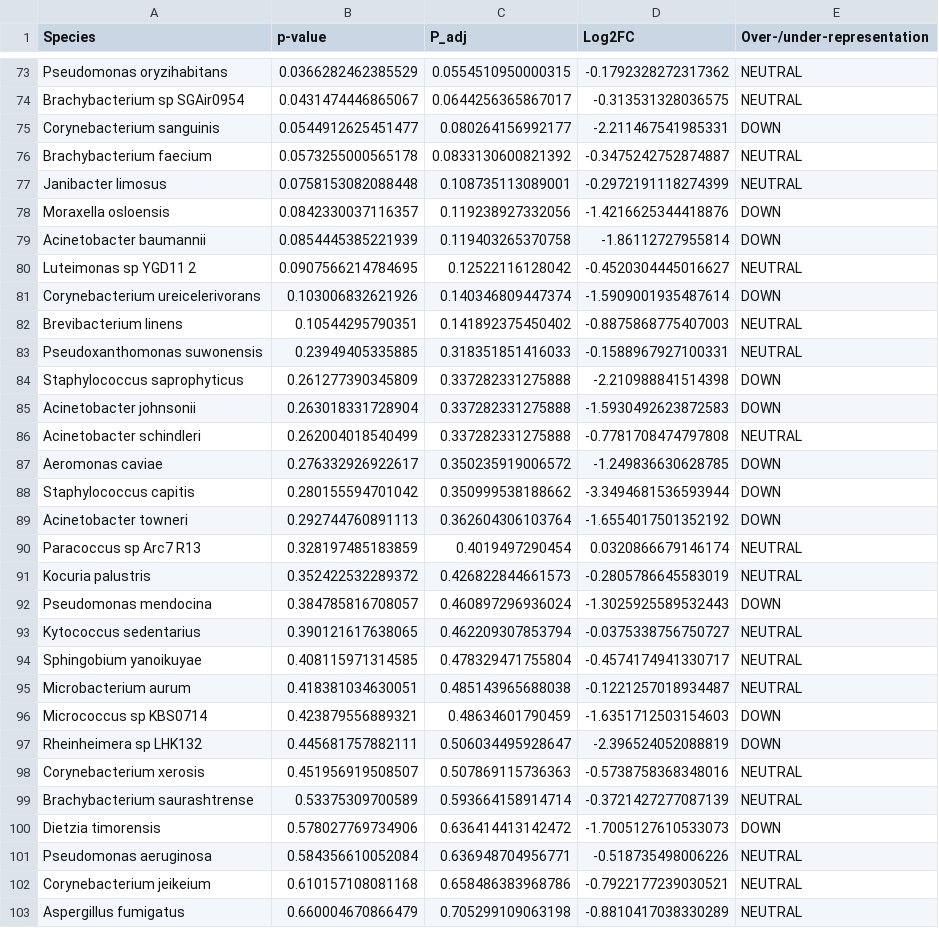
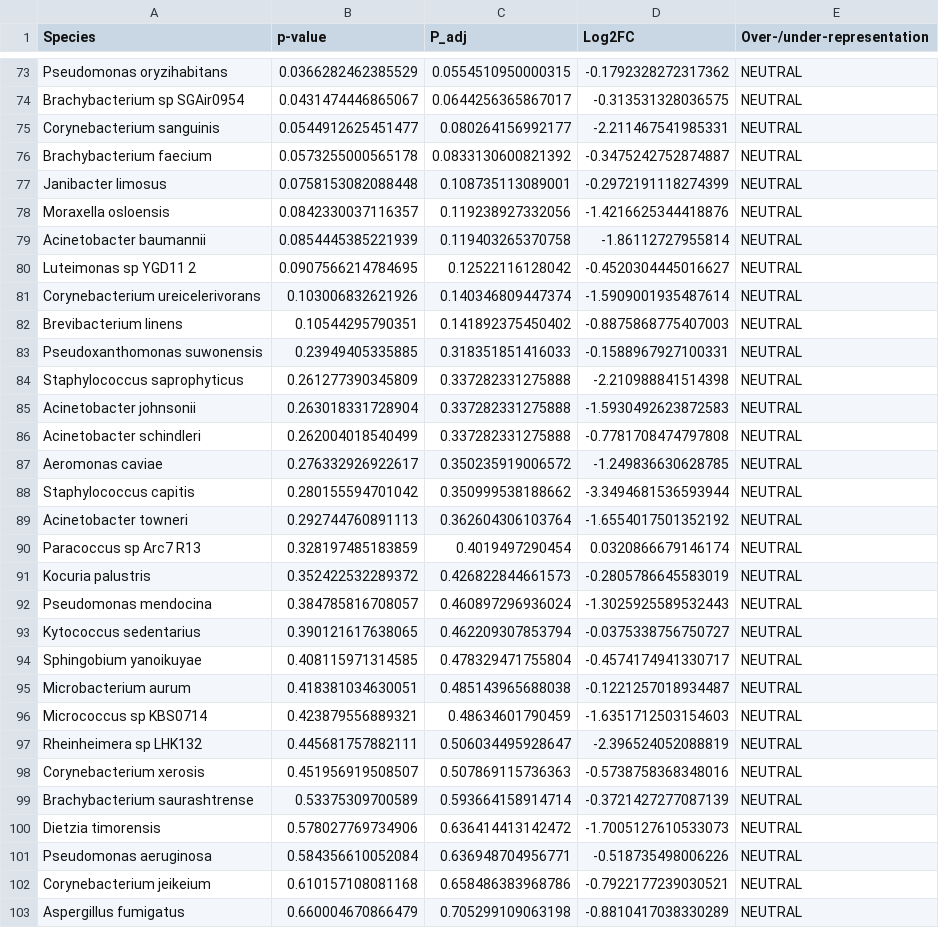
Before and after one commit to IBSE-IITM/MetaSUB-CMRL, a CSV file: results/supplementary/supplementary_S5.csv, drawn as a sheet; only a part is shown, gaps mark what is left out; the diff covers the shown part only.

```diff
--- a/results/supplementary/supplementary_S5.csv
+++ b/results/supplementary/supplementary_S5.csv
@@ -74,20 +74,20 @@ Pseudomonas oryzihabitans,0.0366282462385529,0.0554510950000315,-0.1792328272317
 Brachybacterium sp  SGAir0954,0.0431474446865067,0.0644256365867017,-0.313531328036575,NEUTRAL
-Corynebacterium sanguinis,0.0544912625451477,0.080264156992177,-2.211467541985331,DOWN
+Corynebacterium sanguinis,0.0544912625451477,0.080264156992177,-2.211467541985331,NEUTRAL
 Brachybacterium faecium,0.0573255000565178,0.0833130600821392,-0.3475242752874887,NEUTRAL
 Janibacter limosus,0.0758153082088448,0.108735113089001,-0.2972191118274399,NEUTRAL
-Moraxella osloensis,0.0842330037116357,0.119238927332056,-1.4216625344418876,DOWN
-Acinetobacter baumannii,0.0854445385221939,0.119403265370758,-1.86112727955814,DOWN
+Moraxella osloensis,0.0842330037116357,0.119238927332056,-1.4216625344418876,NEUTRAL
+Acinetobacter baumannii,0.0854445385221939,0.119403265370758,-1.86112727955814,NEUTRAL
 Luteimonas sp  YGD11 2,0.0907566214784695,0.12522116128042,-0.4520304445016627,NEUTRAL
-Corynebacterium ureicelerivorans,0.103006832621926,0.140346809447374,-1.5909001935487614,DOWN
+Corynebacterium ureicelerivorans,0.103006832621926,0.140346809447374,-1.5909001935487614,NEUTRAL
 Brevibacterium linens,0.10544295790351,0.141892375450402,-0.8875868775407003,NEUTRAL
 Pseudoxanthomonas suwonensis,0.23949405335885,0.318351851416033,-0.1588967927100331,NEUTRAL
-Staphylococcus saprophyticus,0.261277390345809,0.337282331275888,-2.210988841514398,DOWN
-Acinetobacter johnsonii,0.263018331728904,0.337282331275888,-1.5930492623872583,DOWN
+Staphylococcus saprophyticus,0.261277390345809,0.337282331275888,-2.210988841514398,NEUTRAL
+Acinetobacter johnsonii,0.263018331728904,0.337282331275888,-1.5930492623872583,NEUTRAL
 Acinetobacter schindleri,0.262004018540499,0.337282331275888,-0.7781708474797808,NEUTRAL
-Aeromonas caviae,0.276332926922617,0.350235919006572,-1.249836630628785,DOWN
-Staphylococcus capitis,0.280155594701042,0.350999538188662,-3.3494681536593944,DOWN
-Acinetobacter towneri,0.292744760891113,0.362604306103764,-1.6554017501352192,DOWN
+Aeromonas caviae,0.276332926922617,0.350235919006572,-1.249836630628785,NEUTRAL
+Staphylococcus capitis,0.280155594701042,0.350999538188662,-3.3494681536593944,NEUTRAL
+Acinetobacter towneri,0.292744760891113,0.362604306103764,-1.6554017501352192,NEUTRAL
 Paracoccus sp  Arc7 R13,0.328197485183859,0.4019497290454,0.0320866679146174,NEUTRAL
 Kocuria palustris,0.352422532289372,0.426822844661573,-0.2805786645583019,NEUTRAL
-Pseudomonas mendocina,0.384785816708057,0.460897296936024,-1.3025925589532443,DOWN
+Pseudomonas mendocina,0.384785816708057,0.460897296936024,-1.3025925589532443,NEUTRAL
 Kytococcus sedentarius,0.390121617638065,0.462209307853794,-0.0375338756750727,NEUTRAL
@@ -95,7 +95,7 @@ Sphingobium yanoikuyae,0.408115971314585,0.478329471755804,-0.4574174941330717,N
 Microbacterium aurum,0.418381034630051,0.485143965688038,-0.1221257018934487,NEUTRAL
-Micrococcus sp  KBS0714,0.423879556889321,0.48634601790459,-1.6351712503154603,DOWN
-Rheinheimera sp  LHK132,0.445681757882111,0.506034495928647,-2.396524052088819,DOWN
+Micrococcus sp  KBS0714,0.423879556889321,0.48634601790459,-1.6351712503154603,NEUTRAL
+Rheinheimera sp  LHK132,0.445681757882111,0.506034495928647,-2.396524052088819,NEUTRAL
 Corynebacterium xerosis,0.451956919508507,0.507869115736363,-0.5738758368348016,NEUTRAL
 Brachybacterium saurashtrense,0.53375309700589,0.593664158914714,-0.3721427277087139,NEUTRAL
-Dietzia timorensis,0.578027769734906,0.636414413142472,-1.7005127610533073,DOWN
+Dietzia timorensis,0.578027769734906,0.636414413142472,-1.7005127610533073,NEUTRAL
 Pseudomonas aeruginosa,0.584356610052084,0.636948704956771,-0.518735498006226,NEUTRAL
```
Also changed, not shown: 3 edited cells elsewhere in this file, data/Chennai_data/metadata_processed.csv, results/supplementary/supplementary_S6.csv, 2 other files.
